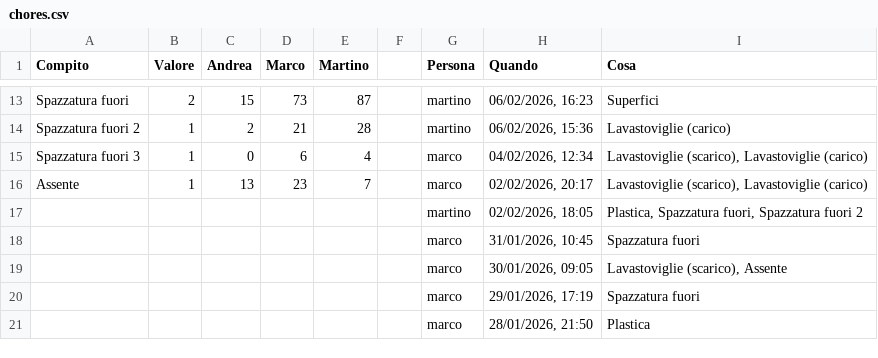
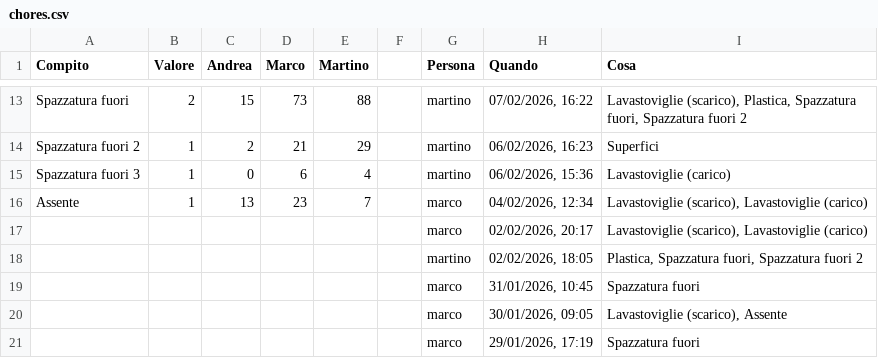
Before and after one commit to BertrandPouget/litpii, a CSV file: data/chores.csv, drawn as a sheet; only a part is shown, gaps mark what is left out; the shorter side is filled out with more unchanged rows; the diff covers the shown part only; the diff names each change by its address in the sheet, - before the commit and + after, or states it on an @@ line.

Commit message:
Update chores for martino

```diff
--- a/data/chores.csv
+++ b/data/chores.csv
-E13 (Martino): 87
+E13 (Martino): 88
-H13 (Quando): 06/02/2026, 16:23
+H13 (Quando): 07/02/2026, 16:22
-I13 (Cosa): Superfici
+I13 (Cosa): Lavastoviglie (scarico), Plastica, Spazzatura fuori, Spazzatura fuori 2
-E14 (Martino): 28
+E14 (Martino): 29
-H14 (Quando): 06/02/2026, 15:36
+H14 (Quando): 06/02/2026, 16:23
-I14 (Cosa): Lavastoviglie (carico)
+I14 (Cosa): Superfici
-G15 (Persona): marco
+G15 (Persona): martino
-H15 (Quando): 04/02/2026, 12:34
+H15 (Quando): 06/02/2026, 15:36
-I15 (Cosa): Lavastoviglie (scarico), Lavastoviglie (carico)
+I15 (Cosa): Lavastoviglie (carico)
-H16 (Quando): 02/02/2026, 20:17
+H16 (Quando): 04/02/2026, 12:34
+row 17:  |  |  |  |  |  | marco | 02/02/2026, 20:17 | Lavastoviglie (scarico), Lavastoviglie (carico)
```
Also changed, not shown: 30 edited cells elsewhere in this file.
